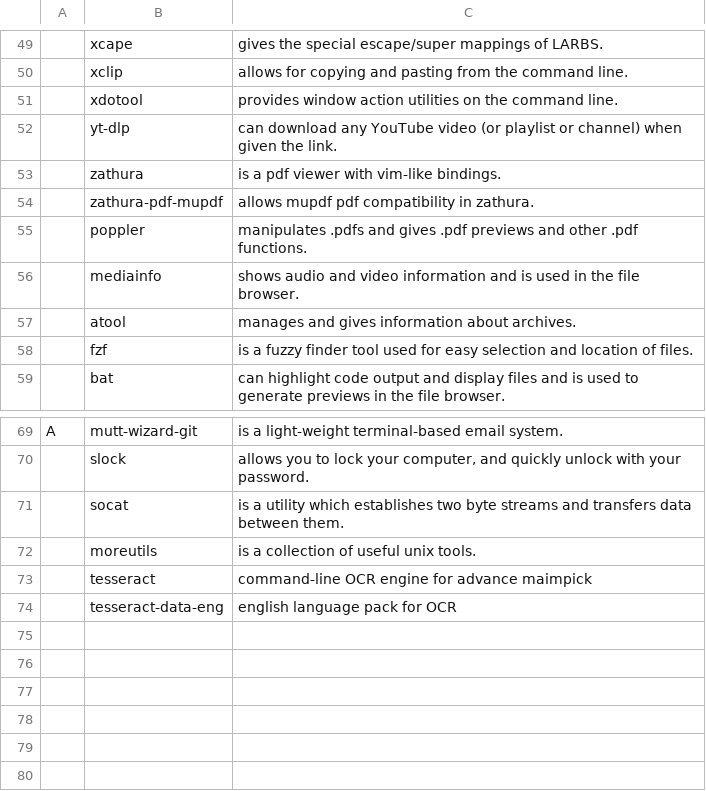
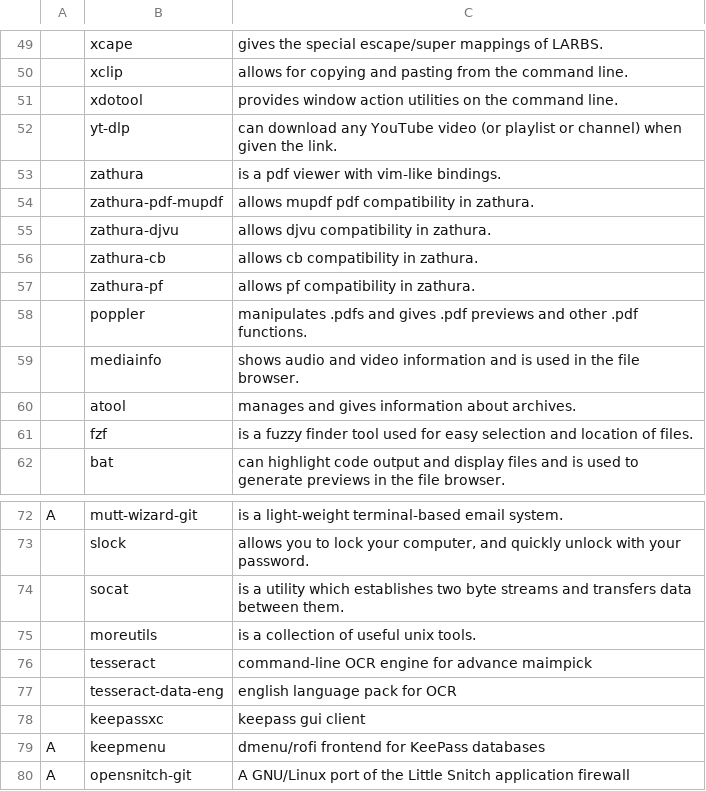
Before and after one commit to BenDWit/archinstall, a CSV file: progs.csv, drawn as a sheet; only a part is shown, gaps mark what is left out; the diff names each change by its address in the sheet, - before the commit and + after, or states it on an @@ line.

Commit message:
Update progs.csv

```diff
--- a/progs.csv
+++ b/progs.csv
+row 55:  | zathura-djvu | allows djvu compatibility in zathura.
+row 56:  | zathura-cb | allows cb compatibility in zathura.
+row 57:  | zathura-pf | allows pf compatibility in zathura.
+row 78:  | keepassxc | keepass gui client
+row 79: A | keepmenu | dmenu/rofi frontend for KeePass databases
+row 80: A | opensnitch-git | A GNU/Linux port of the Little Snitch application firewall
```
